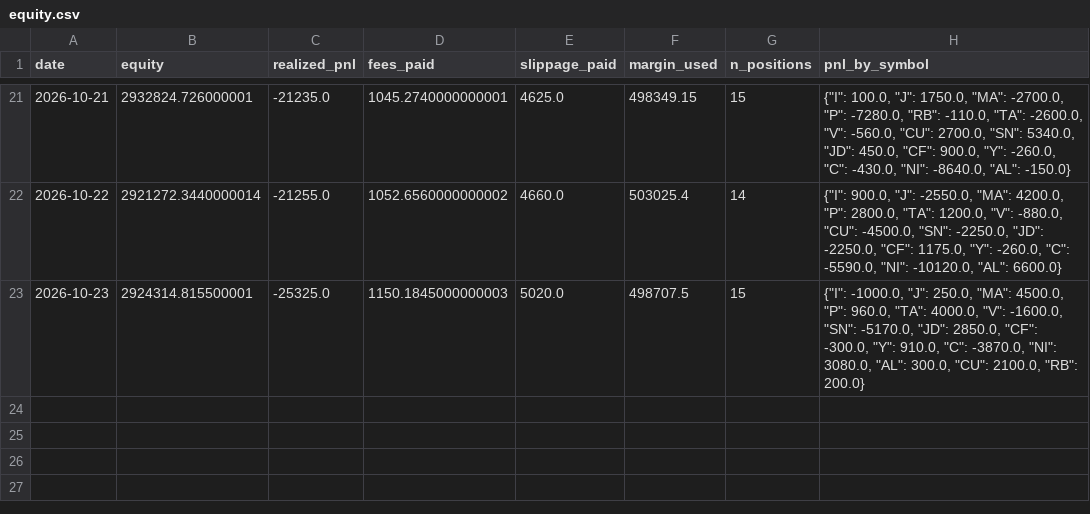
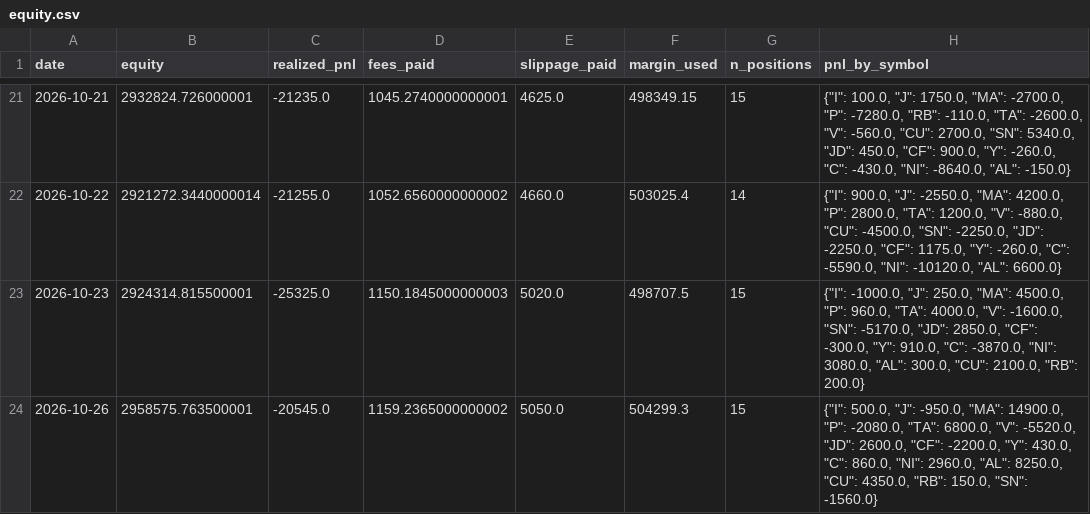
Before and after one commit to goodzcyabc/cta-china-futures, a CSV file: paper/v03p/equity.csv, drawn as a sheet; only a part is shown, gaps mark what is left out.

```diff
--- a/paper/v03p/equity.csv
+++ b/paper/v03p/equity.csv
@@ -23 +23,2 @@ date,equity,realized_pnl,fees_paid,slippage_paid,margin_used,n_positions,pnl_by_
 2026-10-23,2924314.815500001,-25325.0,1150.1845000000003,5020.0,498707.5,15,"{""I"": -1000.0, ""J"": 250.0, ""MA"": 4500.0, ""P"": 960.0, ""TA"": 4000.0, ""V"": -1600.0, ""SN"": -5170.0, ""JD"": 2850.0, ""CF"": -300.0, ""Y"": 910.0, ""C"": -3870.0, ""NI"": 3080.0, ""AL"": 300.0, ""CU"": 2100.0, ""RB"": 200.0}"
+2026-10-26,2958575.763500001,-20545.0,1159.2365000000002,5050.0,504299.3,15,"{""I"": 500.0, ""J"": -950.0, ""MA"": 14900.0, ""P"": -2080.0, ""TA"": 6800.0, ""V"": -5520.0, ""JD"": 2600.0, ""CF"": -2200.0, ""Y"": 430.0, ""C"": 860.0, ""NI"": 2960.0, ""AL"": 8250.0, ""CU"": 4350.0, ""RB"": 150.0, ""SN"": -1560.0}"
```
Also changed, not shown: paper/v01/equity.csv, paper/v01r/equity.csv, 32 other files.
